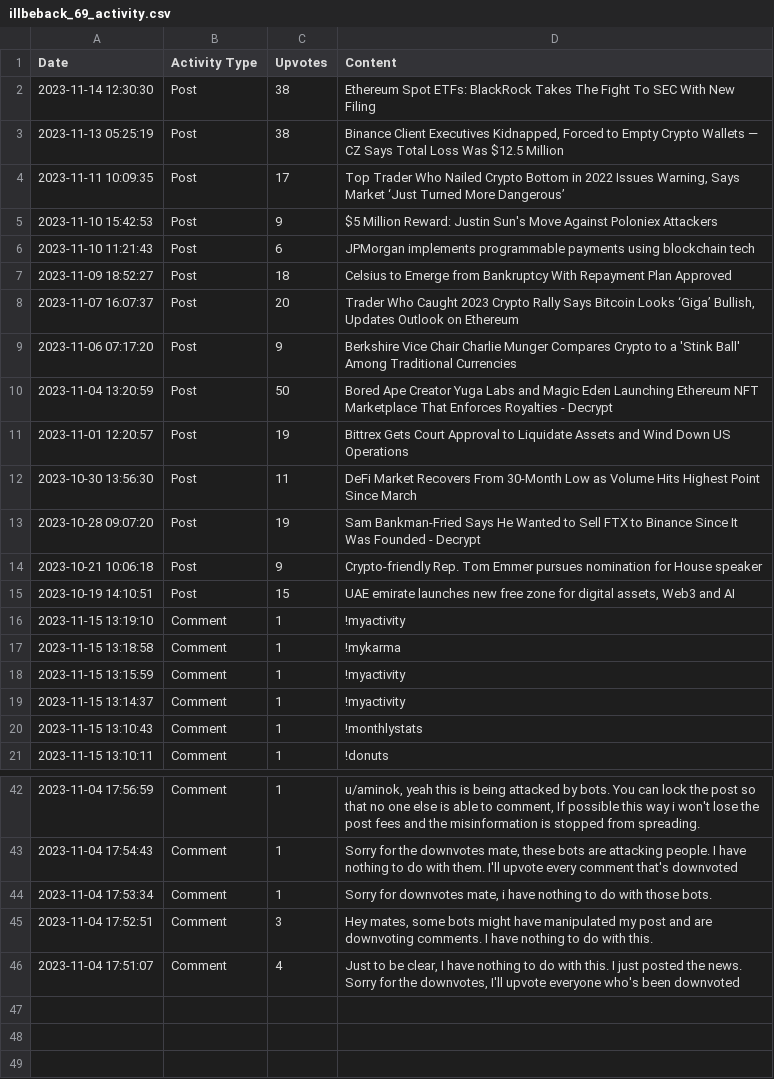
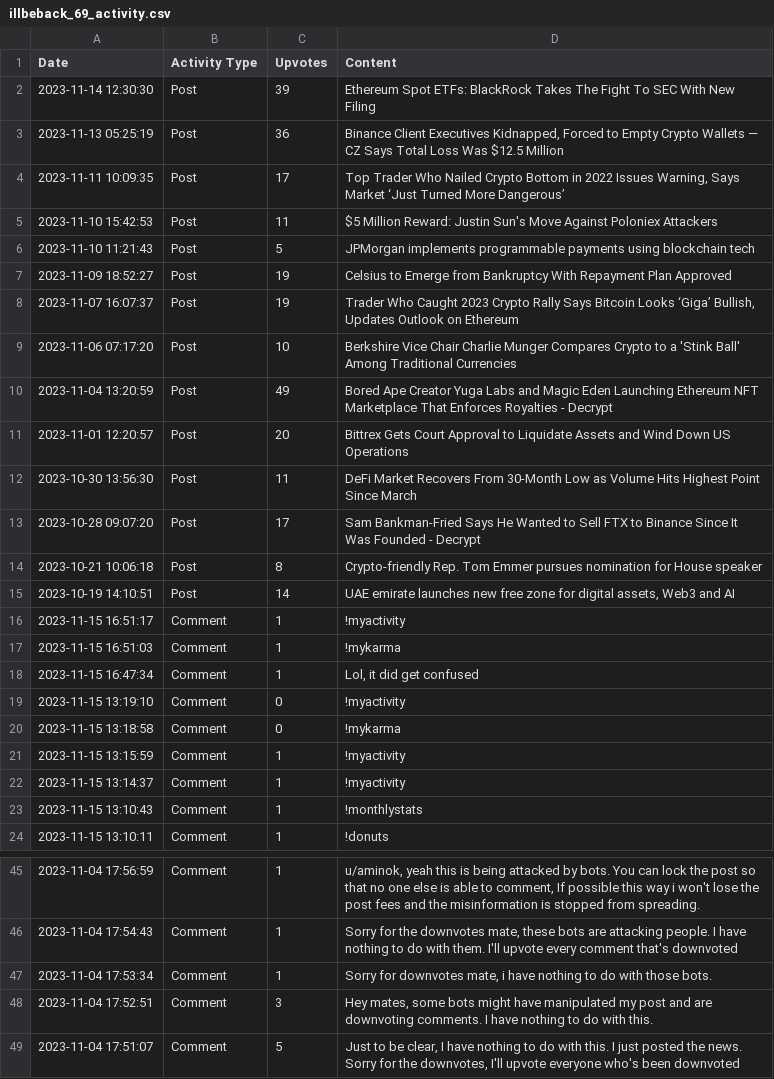
Before and after one commit to Defiboydonut/activity_csv, a CSV file: data/illbeback_69_activity.csv, drawn as a sheet; only a part is shown, gaps mark what is left out.

Commit message:
Update activity CSV for illbeback_69

```diff
--- a/data/illbeback_69_activity.csv
+++ b/data/illbeback_69_activity.csv
@@ -1,18 +1,21 @@
 Date,Activity Type,Upvotes,Content
-2023-11-14 12:30:30,Post,38,Ethereum Spot ETFs: BlackRock Takes The Fight To SEC With New Filing
-2023-11-13 05:25:19,Post,38,"Binance Client Executives Kidnapped, Forced to Empty Crypto Wallets — CZ Says Total Loss Was $12.5 Million"
+2023-11-14 12:30:30,Post,39,Ethereum Spot ETFs: BlackRock Takes The Fight To SEC With New Filing
+2023-11-13 05:25:19,Post,36,"Binance Client Executives Kidnapped, Forced to Empty Crypto Wallets — CZ Says Total Loss Was $12.5 Million"
 2023-11-11 10:09:35,Post,17,"Top Trader Who Nailed Crypto Bottom in 2022 Issues Warning, Says Market ‘Just Turned More Dangerous’"
-2023-11-10 15:42:53,Post,9,$5 Million Reward: Justin Sun's Move Against Poloniex Attackers
-2023-11-10 11:21:43,Post,6,JPMorgan implements programmable payments using blockchain tech
-2023-11-09 18:52:27,Post,18,Celsius to Emerge from Bankruptcy With Repayment Plan Approved
-2023-11-07 16:07:37,Post,20,"Trader Who Caught 2023 Crypto Rally Says Bitcoin Looks ‘Giga’ Bullish, Updates Outlook on Ethereum"
-2023-11-06 07:17:20,Post,9,Berkshire Vice Chair Charlie Munger Compares Crypto to a 'Stink Ball' Among Traditional Currencies
-2023-11-04 13:20:59,Post,50,Bored Ape Creator Yuga Labs and Magic Eden Launching Ethereum NFT Marketplace That Enforces Royalties - Decrypt
-2023-11-01 12:20:57,Post,19,Bittrex Gets Court Approval to Liquidate Assets and Wind Down US Operations
+2023-11-10 15:42:53,Post,11,$5 Million Reward: Justin Sun's Move Against Poloniex Attackers
+2023-11-10 11:21:43,Post,5,JPMorgan implements programmable payments using blockchain tech
+2023-11-09 18:52:27,Post,19,Celsius to Emerge from Bankruptcy With Repayment Plan Approved
+2023-11-07 16:07:37,Post,19,"Trader Who Caught 2023 Crypto Rally Says Bitcoin Looks ‘Giga’ Bullish, Updates Outlook on Ethereum"
+2023-11-06 07:17:20,Post,10,Berkshire Vice Chair Charlie Munger Compares Crypto to a 'Stink Ball' Among Traditional Currencies
+2023-11-04 13:20:59,Post,49,Bored Ape Creator Yuga Labs and Magic Eden Launching Ethereum NFT Marketplace That Enforces Royalties - Decrypt
+2023-11-01 12:20:57,Post,20,Bittrex Gets Court Approval to Liquidate Assets and Wind Down US Operations
 2023-10-30 13:56:30,Post,11,DeFi Market Recovers From 30-Month Low as Volume Hits Highest Point Since March
-2023-10-28 09:07:20,Post,19,Sam Bankman-Fried Says He Wanted to Sell FTX to Binance Since It Was Founded - Decrypt
-2023-10-21 10:06:18,Post,9,Crypto-friendly Rep. Tom Emmer pursues nomination for House speaker
-2023-10-19 14:10:51,Post,15,"UAE emirate launches new free zone for digital assets, Web3 and AI"
-2023-11-15 13:19:10,Comment,1,!myactivity
-2023-11-15 13:18:58,Comment,1,!mykarma
+2023-10-28 09:07:20,Post,17,Sam Bankman-Fried Says He Wanted to Sell FTX to Binance Since It Was Founded - Decrypt
+2023-10-21 10:06:18,Post,8,Crypto-friendly Rep. Tom Emmer pursues nomination for House speaker
+2023-10-19 14:10:51,Post,14,"UAE emirate launches new free zone for digital assets, Web3 and AI"
+2023-11-15 16:51:17,Comment,1,!myactivity
+2023-11-15 16:51:03,Comment,1,!mykarma
+2023-11-15 16:47:34,Comment,1,"Lol, it did get confused"
+2023-11-15 13:19:10,Comment,0,!myactivity
+2023-11-15 13:18:58,Comment,0,!mykarma
 2023-11-15 13:15:59,Comment,1,!myactivity
@@ -45,2 +48,2 @@ Date,Activity Type,Upvotes,Content
 2023-11-04 17:52:51,Comment,3,"Hey mates, some bots might have manipulated my post and are downvoting comments. I have nothing to do with this."
-2023-11-04 17:51:07,Comment,4,"Just to be clear, I have nothing to do with this. I just posted the news. Sorry for the downvotes, I'll upvote everyone who's been downvoted"
+2023-11-04 17:51:07,Comment,5,"Just to be clear, I have nothing to do with this. I just posted the news. Sorry for the downvotes, I'll upvote everyone who's been downvoted"
```
